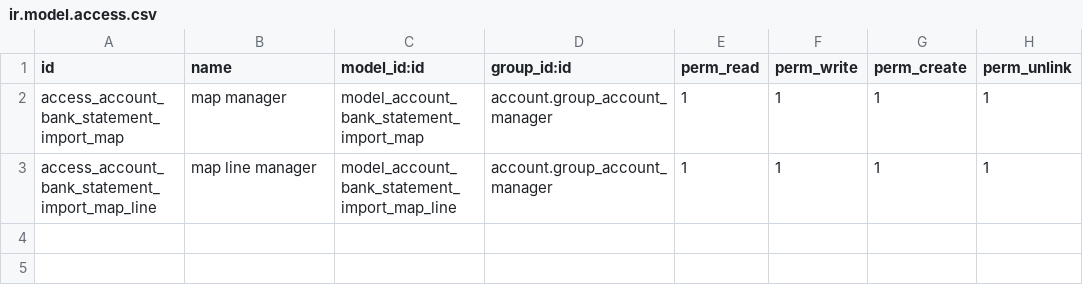
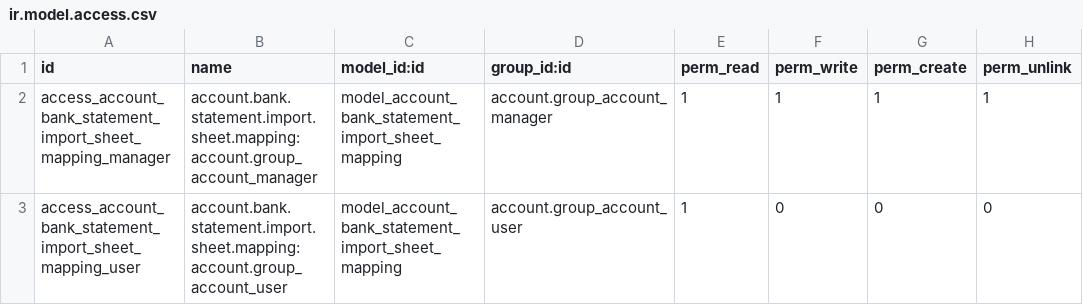
Before and after one commit to OCA/bank-statement-import, a CSV file: account_bank_statement_import_txt_xlsx/security/ir.model.access.csv, drawn as a sheet.

Commit message:
[IMP] account_bank_statement_import_txt_xlsx

```diff
--- a/account_bank_statement_import_txt_xlsx/security/ir.model.access.csv
+++ b/account_bank_statement_import_txt_xlsx/security/ir.model.access.csv
@@ -1,3 +1,3 @@
 "id","name","model_id:id","group_id:id","perm_read","perm_write","perm_create","perm_unlink"
-access_account_bank_statement_import_map,map manager,model_account_bank_statement_import_map,account.group_account_manager,1,1,1,1
-access_account_bank_statement_import_map_line,map line manager,model_account_bank_statement_import_map_line,account.group_account_manager,1,1,1,1
+access_account_bank_statement_import_sheet_mapping_manager,account.bank.statement.import.sheet.mapping:account.group_account_manager,model_account_bank_statement_import_sheet_mapping,account.group_account_manager,1,1,1,1
+access_account_bank_statement_import_sheet_mapping_user,account.bank.statement.import.sheet.mapping:account.group_account_user,model_account_bank_statement_import_sheet_mapping,account.group_account_user,1,0,0,0
```
Also changed, not shown: 36 other files.
